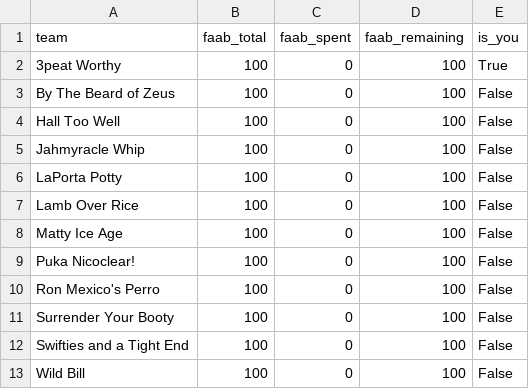
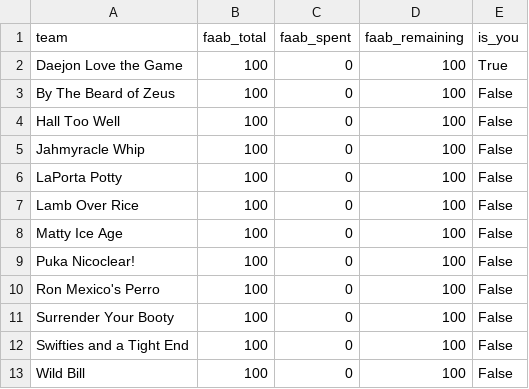
Before and after one commit to jsimone123189-cmd/Fantasy-football-auction, a CSV file: data/electric_blue/faab_2026.csv, drawn as a sheet.

```diff
--- a/data/electric_blue/faab_2026.csv
+++ b/data/electric_blue/faab_2026.csv
@@ -1,3 +1,3 @@
 team,faab_total,faab_spent,faab_remaining,is_you
-3peat Worthy,100,0,100,True
+Daejon Love the Game,100,0,100,True
 By The Beard of Zeus,100,0,100,False
```
Also changed, not shown: data/electric_blue/available_pool_2026.csv, data/electric_blue/draft_log_2026.csv, 7 other files.
